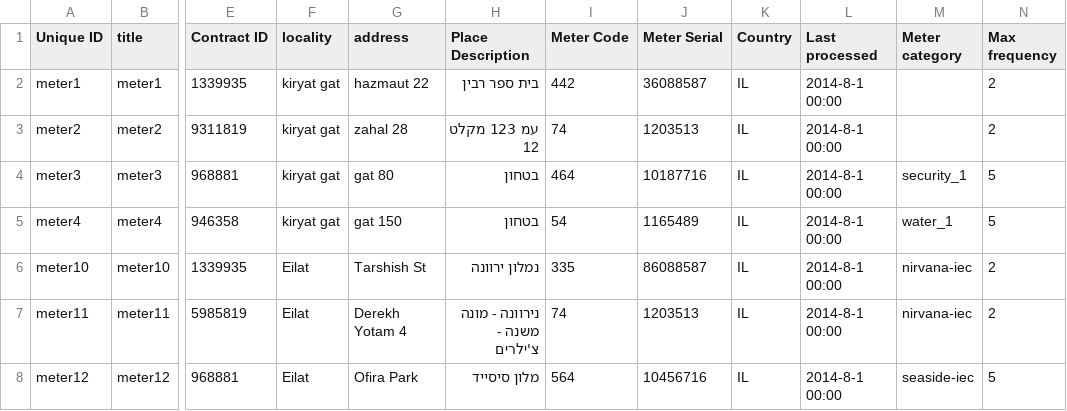
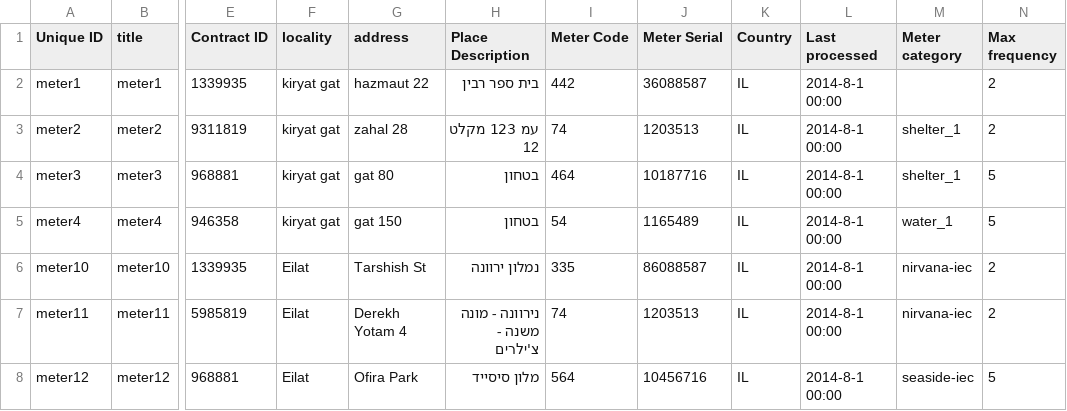
Before and after one commit to Gizra/negawatt-server, a CSV file: negawatt/modules/custom/negawatt_migrate/csv/node/iec_meter.csv, drawn as a sheet; only a part is shown, gaps mark what is left out; the diff names each change by its address in the sheet, - before the commit and + after, or states it on an @@ line.

Commit message:
fix(pie-chart): show pie chart when is more than one meter.

```diff
--- a/negawatt/modules/custom/negawatt_migrate/csv/node/iec_meter.csv
+++ b/negawatt/modules/custom/negawatt_migrate/csv/node/iec_meter.csv
-M3 (Meter category): (empty)
+M3 (Meter category): shelter_1
-M4 (Meter category): security_1
+M4 (Meter category): shelter_1
```
Also changed, not shown: 4 other files.
